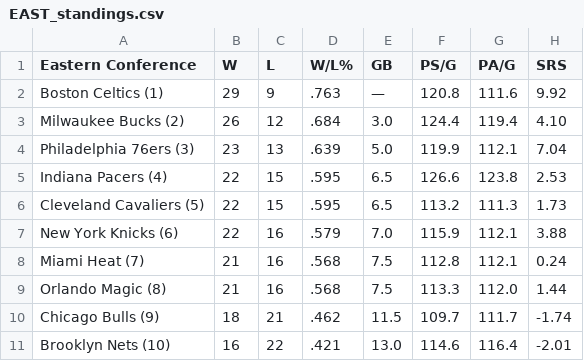
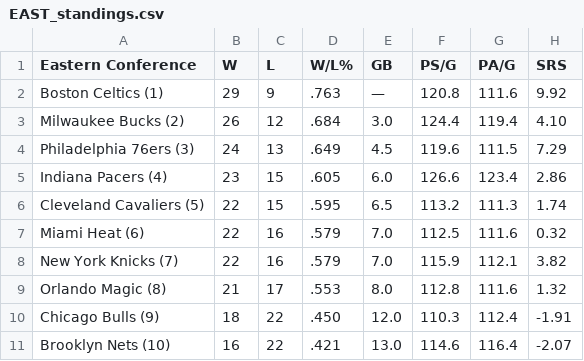
Before and after one commit to caHaber/flat-data-nba-standings, a CSV file: EAST_standings.csv, drawn as a sheet; only a part is shown; the diff covers the shown part only.

Commit message:
Flat: latest data (2024-01-13T16:02:07.940Z) {   "date": "2024-01-13T16:02:07.940Z",   "files": [     {       "name": "EAST_standings.csv",       "deltaBytes": 0,       "source": "https://www.espn.com/nba/standings"     },     {       "name": "NBA_2024.html",       "deltaBytes": 165,       "source": "https://www.espn.com/nba/standings"     },     {       "name": "WEST_standings.csv",       "deltaBytes": 0,       "source": "https://www.espn.com/nba/standings"     }   ] }

```diff
--- a/EAST_standings.csv
+++ b/EAST_standings.csv
@@ -3,9 +3,9 @@
 "Milwaukee Bucks (2) ","26","12",".684","3.0","124.4","119.4","4.10"
-"Philadelphia 76ers (3) ","23","13",".639","5.0","119.9","112.1","7.04"
-"Indiana Pacers (4) ","22","15",".595","6.5","126.6","123.8","2.53"
-"Cleveland Cavaliers (5) ","22","15",".595","6.5","113.2","111.3","1.73"
-"New York Knicks (6) ","22","16",".579","7.0","115.9","112.1","3.88"
-"Miami Heat (7) ","21","16",".568","7.5","112.8","112.1","0.24"
-"Orlando Magic (8) ","21","16",".568","7.5","113.3","112.0","1.44"
-"Chicago Bulls (9) ","18","21",".462","11.5","109.7","111.7","-1.74"
-"Brooklyn Nets (10) ","16","22",".421","13.0","114.6","116.4","-2.01"
+"Philadelphia 76ers (3) ","24","13",".649","4.5","119.6","111.5","7.29"
+"Indiana Pacers (4) ","23","15",".605","6.0","126.6","123.4","2.86"
+"Cleveland Cavaliers (5) ","22","15",".595","6.5","113.2","111.3","1.74"
+"Miami Heat (6) ","22","16",".579","7.0","112.5","111.6","0.32"
+"New York Knicks (7) ","22","16",".579","7.0","115.9","112.1","3.82"
+"Orlando Magic (8) ","21","17",".553","8.0","112.8","111.6","1.32"
+"Chicago Bulls (9) ","18","22",".450","12.0","110.3","112.4","-1.91"
+"Brooklyn Nets (10) ","16","22",".421","13.0","114.6","116.4","-2.07"
```
Also changed, not shown: 23 edited cells elsewhere in this file, WEST_standings.csv, 1 other file.
